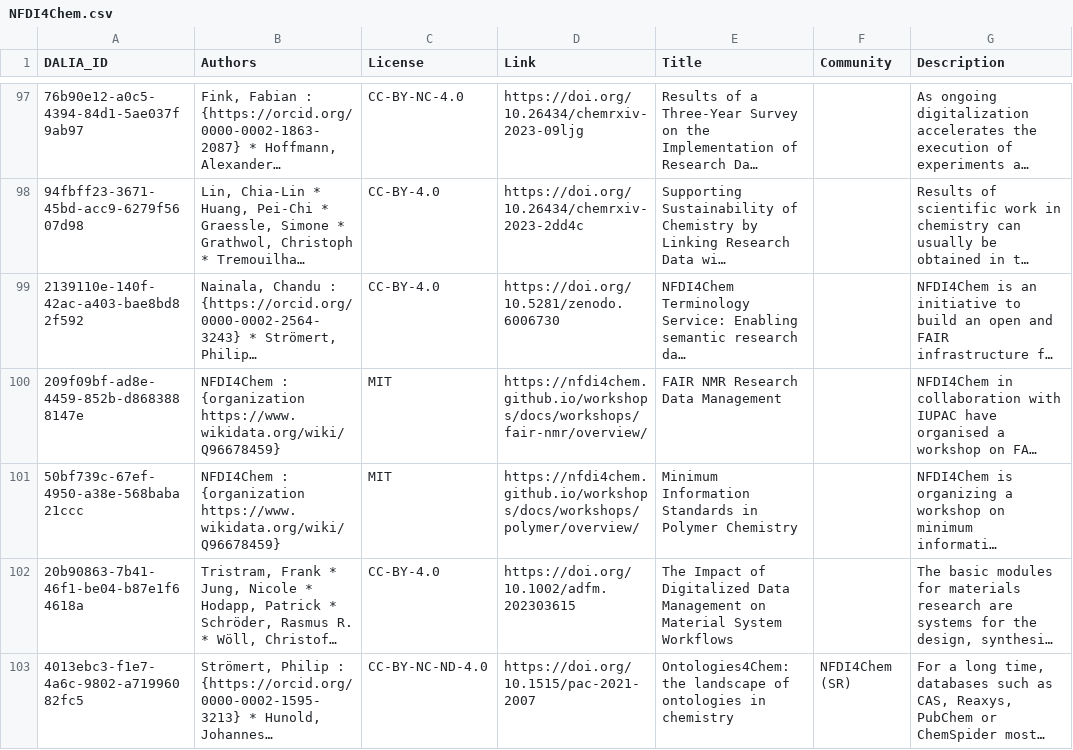
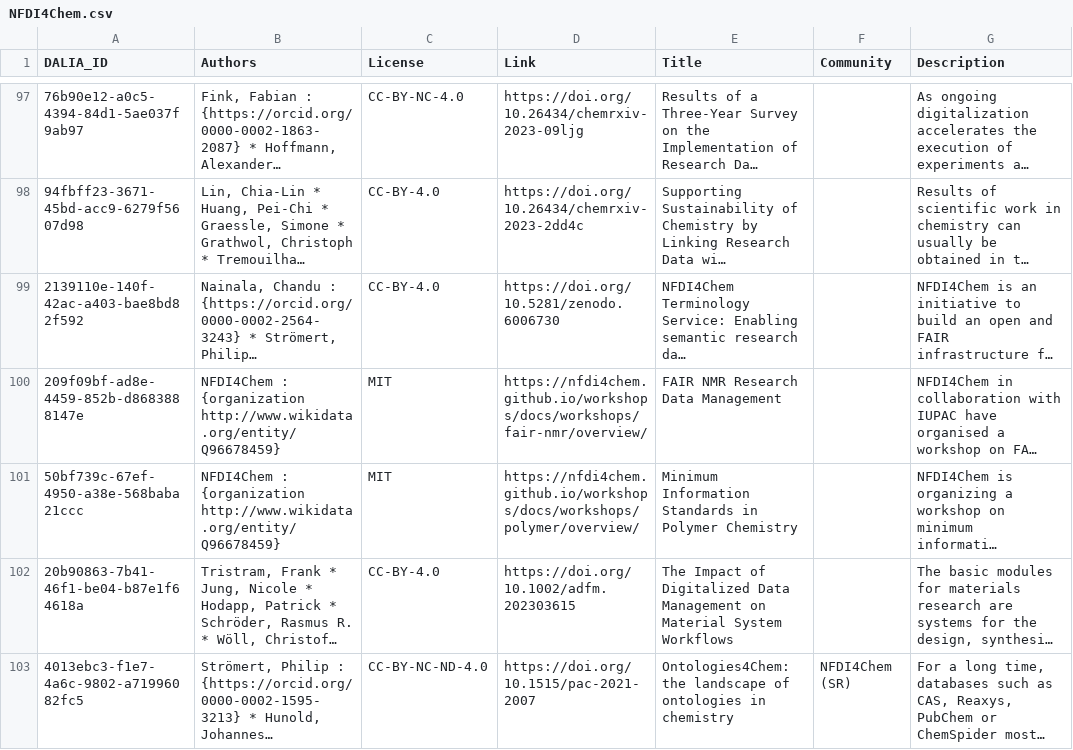
Before and after one commit to data-literacy-alliance/dalia-curation, a CSV file: curation/NFDI4Chem.csv, drawn as a sheet; only a part is shown, gaps mark what is left out; long unchanged cells end in …; the diff names each change by its address in the sheet, - before the commit and + after, or states it on an @@ line.

Commit message:
Update NFDI4Chem.csv

```diff
--- a/curation/NFDI4Chem.csv
+++ b/curation/NFDI4Chem.csv
-B100:B101 (Authors): …: {organization https://www.wikidata.org/wiki/Q96678459}
+B100:B101 (Authors): …: {organization http://www.wikidata.org/entity/Q96678459}
```
